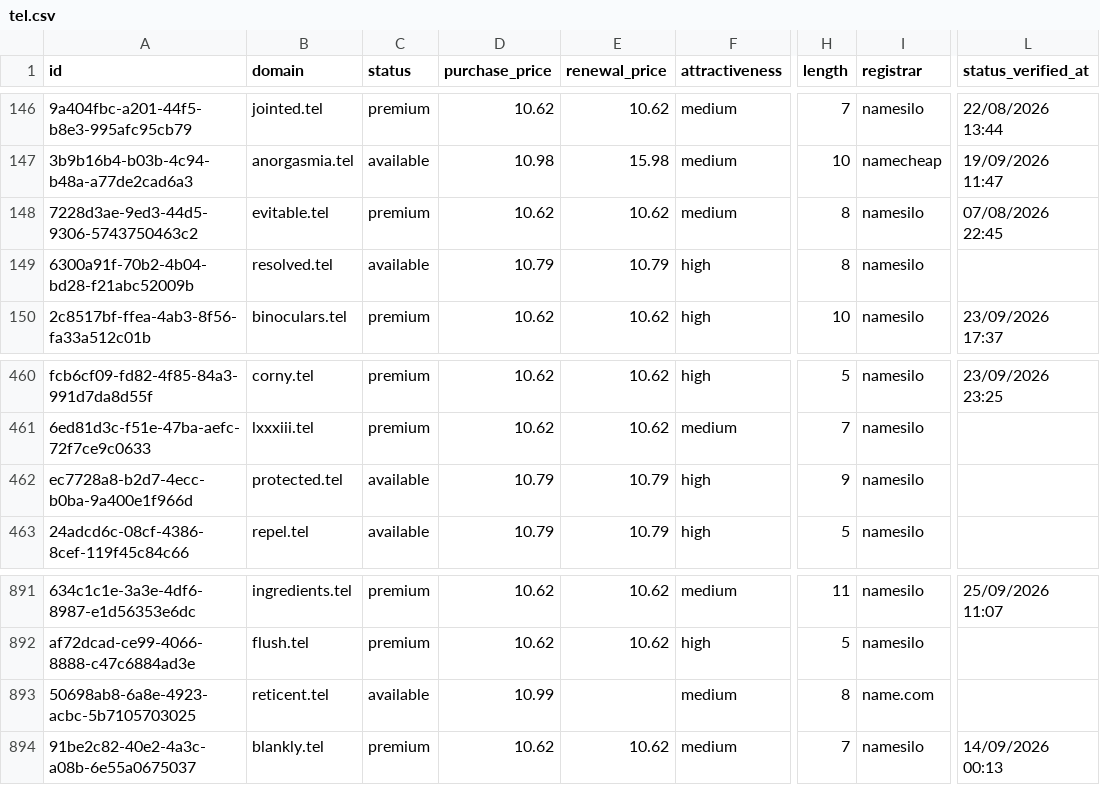
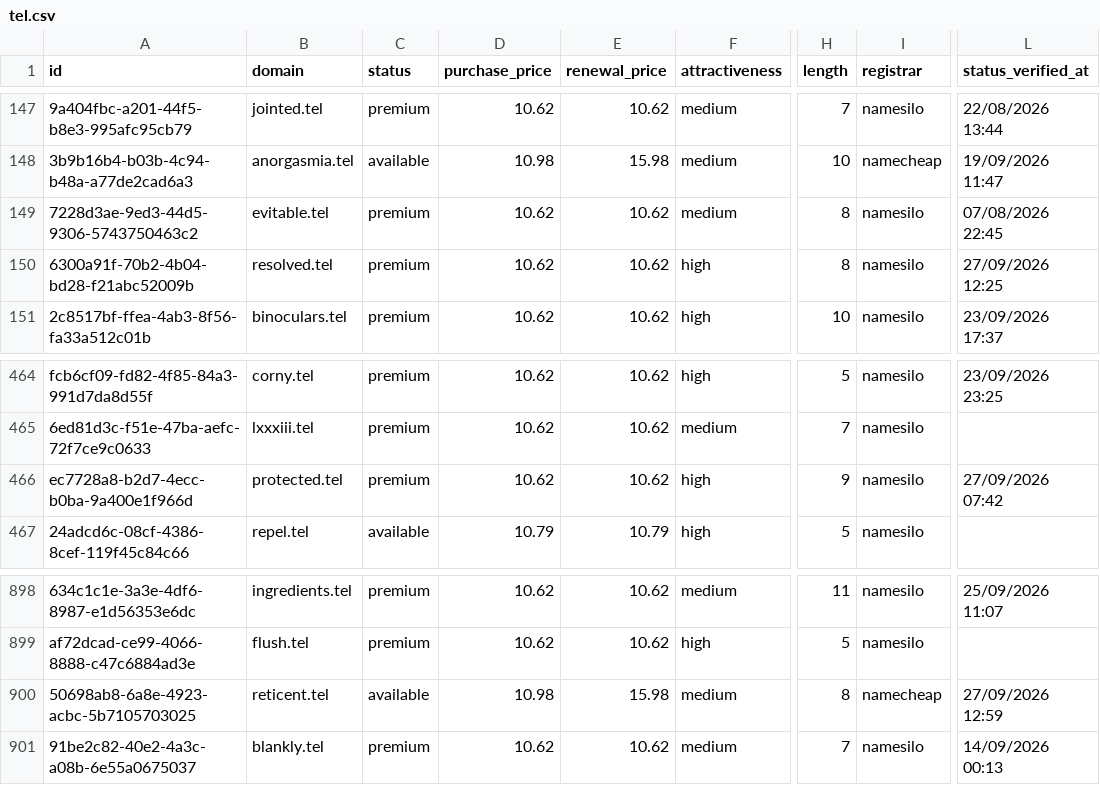
Before and after one commit to UniqueDomains/tel-oneword-domains, a CSV file: tel.csv, drawn as a sheet; only a part is shown, gaps mark what is left out; addresses are those after the commit; the diff covers the shown part only; the diff names each change by its address in the sheet, - before the commit and + after, or states it on an @@ line.

```diff
--- a/tel.csv
+++ b/tel.csv
-C150 (status): available
+C150 (status): premium
-D150 (purchase_price): 10.79
+D150 (purchase_price): 10.62
-E150 (renewal_price): 10.79
+E150 (renewal_price): 10.62
-L150 (status_verified_at): (empty)
+L150 (status_verified_at): 27/09/2026 12:25
-C466 (status): available
+C466 (status): premium
-D466 (purchase_price): 10.79
+D466 (purchase_price): 10.62
-E466 (renewal_price): 10.79
+E466 (renewal_price): 10.62
-L466 (status_verified_at): (empty)
+L466 (status_verified_at): 27/09/2026 07:42
-D900 (purchase_price): 10.99
+D900 (purchase_price): 10.98
-E900 (renewal_price): (empty)
+E900 (renewal_price): 15.98
-I900 (registrar): name.com
+I900 (registrar): namecheap
-L900 (status_verified_at): (empty)
+L900 (status_verified_at): 27/09/2026 12:59
```
Also changed, not shown: 8 added rows and 8 removed rows elsewhere in this file, 3 other files.
